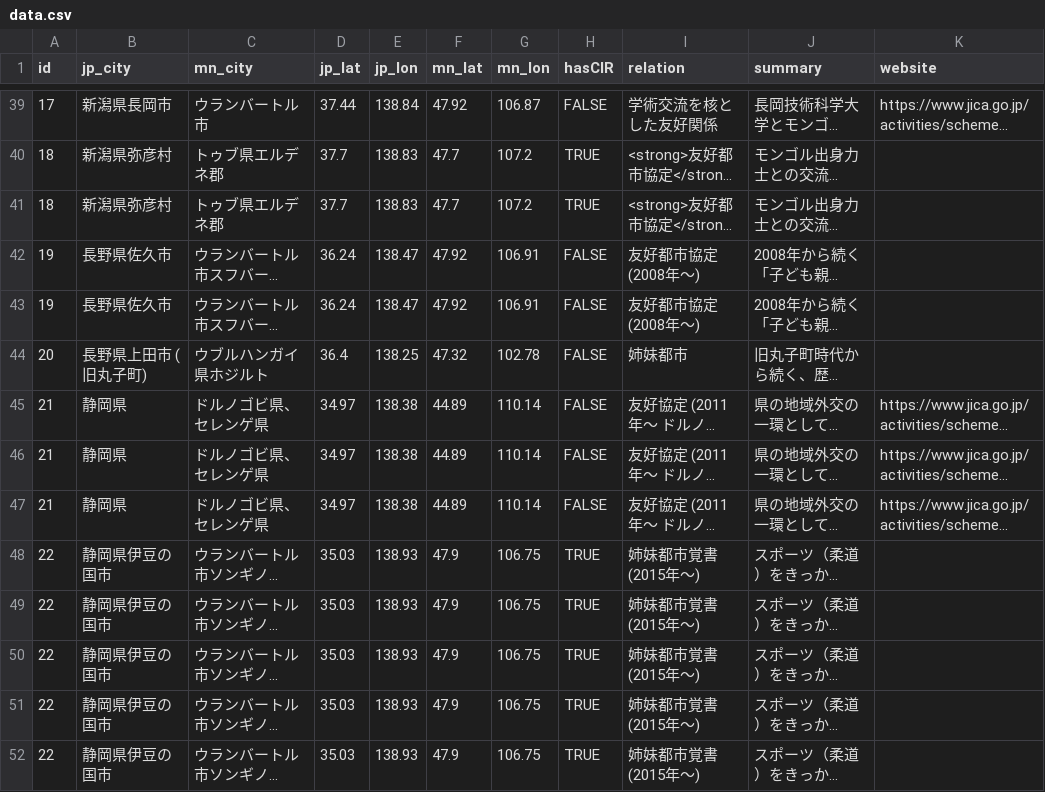
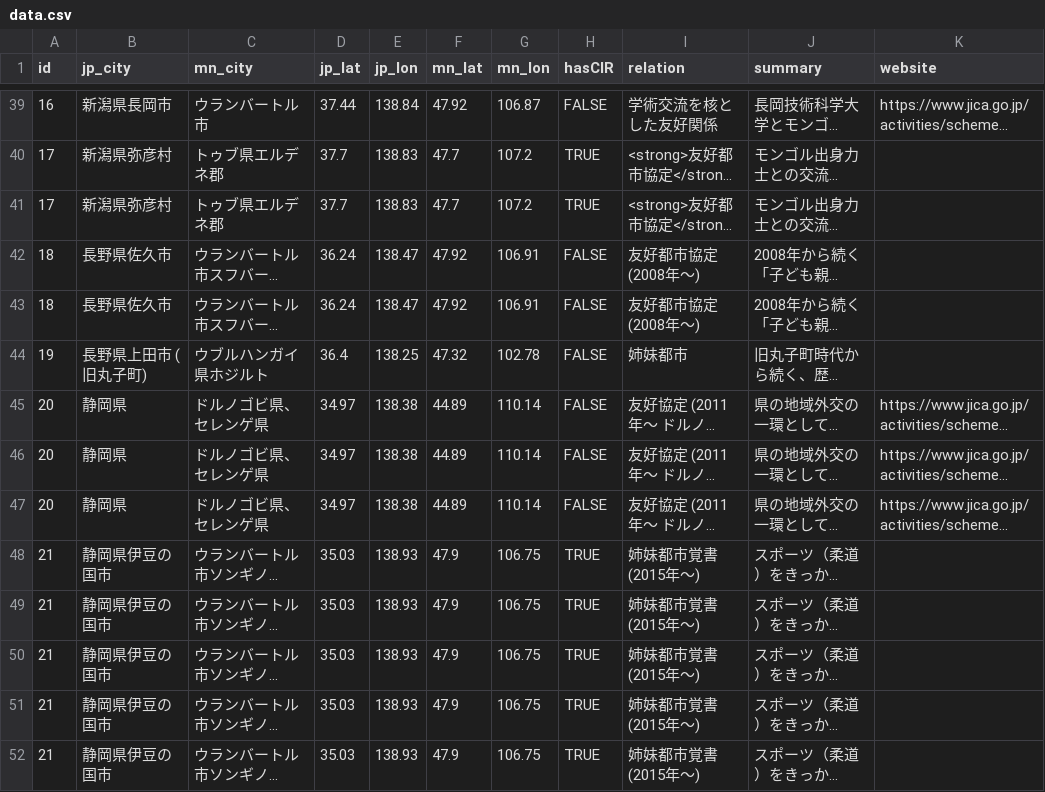
Before and after one commit to channaru/japan-mongolia-jichitai-map, a CSV file: data.csv, drawn as a sheet; only a part is shown, gaps mark what is left out; long unchanged cells end in …; the diff covers the shown part only; the diff names each change by its address in the sheet, - before the commit and + after, or states it on an @@ line.

```diff
--- a/data.csv
+++ b/data.csv
-A39 (id): 17
+A39 (id): 16
-A40:A41 (id): 18
+A40:A41 (id): 17
-A42:A43 (id): 19
+A42:A43 (id): 18
-A44 (id): 20
+A44 (id): 19
-A45:A47 (id): 21
+A45:A47 (id): 20
-A48:A52 (id): 22
+A48:A52 (id): 21
```
Also changed, not shown: 65 edited cells elsewhere in this file.
